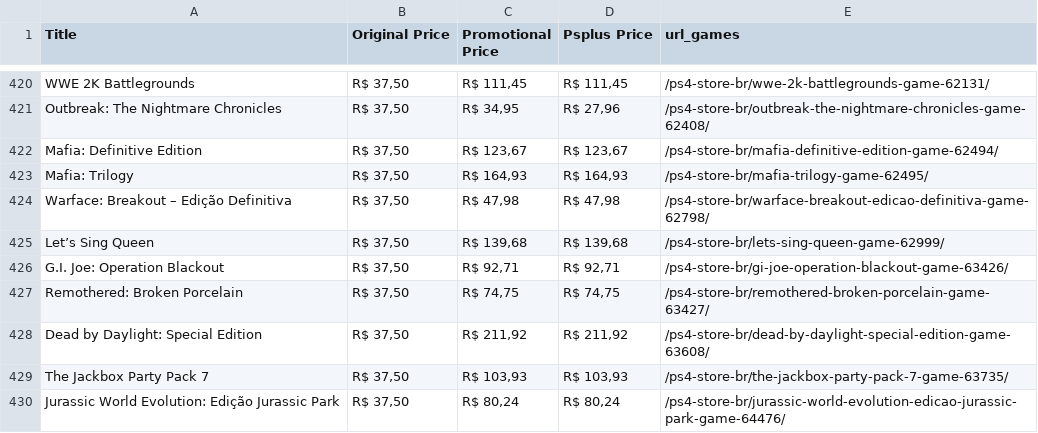
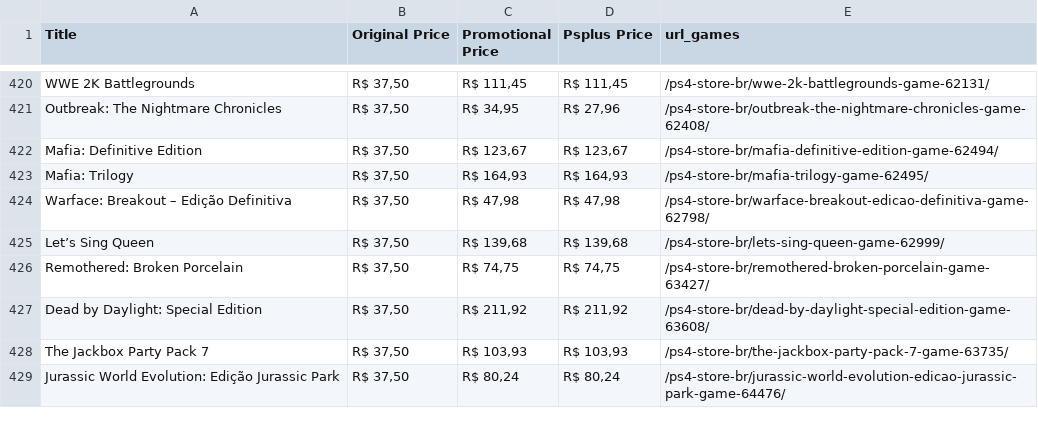
Before and after one commit to Leoprma/GameSales, a CSV file: psdeals_database_31.04.csv, drawn as a sheet; only a part is shown, gaps mark what is left out; the diff names each change by its address in the sheet, - before the commit and + after, or states it on an @@ line.

Commit message:
preparing files for tableau

```diff
--- a/psdeals_database_31.04.csv
+++ b/psdeals_database_31.04.csv
-row 426: G.I. Joe: Operation Blackout | R$ 37,50 | R$ 92,71 | R$ 92,71 | /ps4-store-br/gi-joe-operation-blackout-game-63426/
```
Also changed, not shown: 6 other files.
